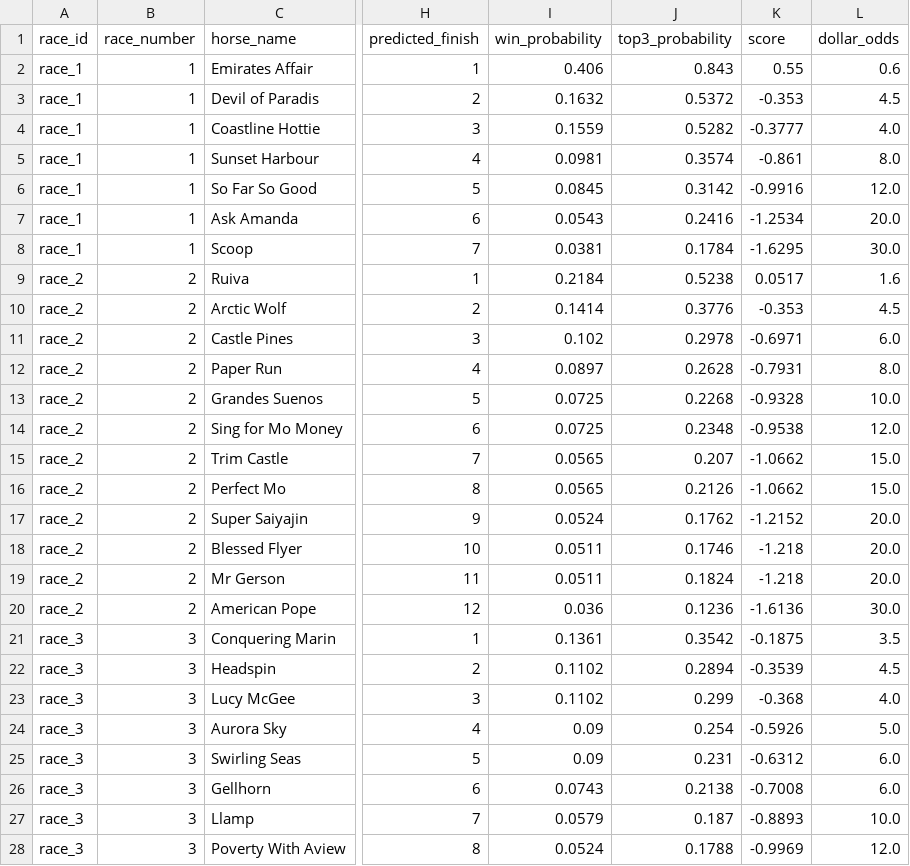
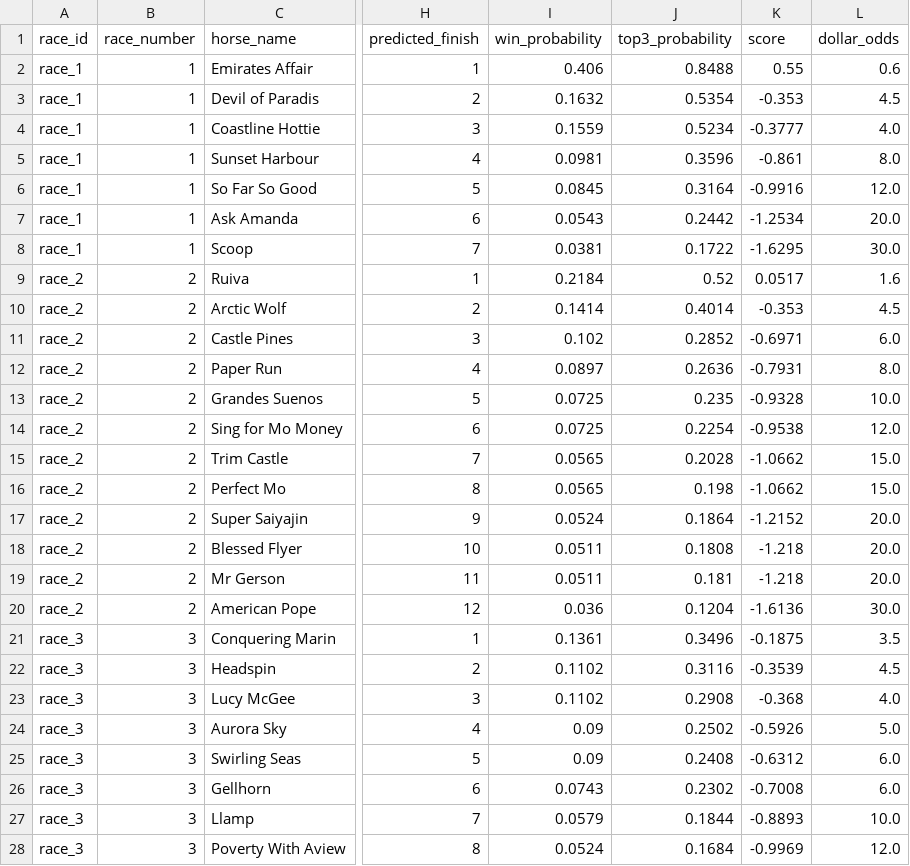
Before and after one commit to Sixteen1-6/HorseRacing, a CSV file: race_predictions/all_race_predictions.csv, drawn as a sheet; only a part is shown, gaps mark what is left out; the diff covers the shown part only; the diff names each change by its address in the sheet, - before the commit and + after, or states it on an @@ line.

```diff
--- a/race_predictions/all_race_predictions.csv
+++ b/race_predictions/all_race_predictions.csv
-J2 (top3_probability): 0.843
+J2 (top3_probability): 0.8488
-J3 (top3_probability): 0.5372
+J3 (top3_probability): 0.5354
-J4 (top3_probability): 0.5282
+J4 (top3_probability): 0.5234
-J5 (top3_probability): 0.3574
+J5 (top3_probability): 0.3596
-J6 (top3_probability): 0.3142
+J6 (top3_probability): 0.3164
-J7 (top3_probability): 0.2416
+J7 (top3_probability): 0.2442
-J8 (top3_probability): 0.1784
+J8 (top3_probability): 0.1722
-J9 (top3_probability): 0.5238
+J9 (top3_probability): 0.52
-J10 (top3_probability): 0.3776
+J10 (top3_probability): 0.4014
-J11 (top3_probability): 0.2978
+J11 (top3_probability): 0.2852
-J12 (top3_probability): 0.2628
+J12 (top3_probability): 0.2636
-J13 (top3_probability): 0.2268
+J13 (top3_probability): 0.235
-J14 (top3_probability): 0.2348
+J14 (top3_probability): 0.2254
-J15 (top3_probability): 0.207
+J15 (top3_probability): 0.2028
-J16 (top3_probability): 0.2126
+J16 (top3_probability): 0.198
-J17 (top3_probability): 0.1762
+J17 (top3_probability): 0.1864
-J18 (top3_probability): 0.1746
+J18 (top3_probability): 0.1808
-J19 (top3_probability): 0.1824
+J19 (top3_probability): 0.181
-J20 (top3_probability): 0.1236
+J20 (top3_probability): 0.1204
-J21 (top3_probability): 0.3542
+J21 (top3_probability): 0.3496
-J22 (top3_probability): 0.2894
+J22 (top3_probability): 0.3116
-J23 (top3_probability): 0.299
+J23 (top3_probability): 0.2908
-J24 (top3_probability): 0.254
+J24 (top3_probability): 0.2502
-J25 (top3_probability): 0.231
+J25 (top3_probability): 0.2408
-J26 (top3_probability): 0.2138
+J26 (top3_probability): 0.2302
-J27 (top3_probability): 0.187
+J27 (top3_probability): 0.1844
-J28 (top3_probability): 0.1788
+J28 (top3_probability): 0.1684
```
Also changed, not shown: 1 removed row and 99 edited cells elsewhere in this file, race_predictions/all_race_predictions_exotics.csv, race_predictions/no_odds_predictions.csv, 2 other files.
